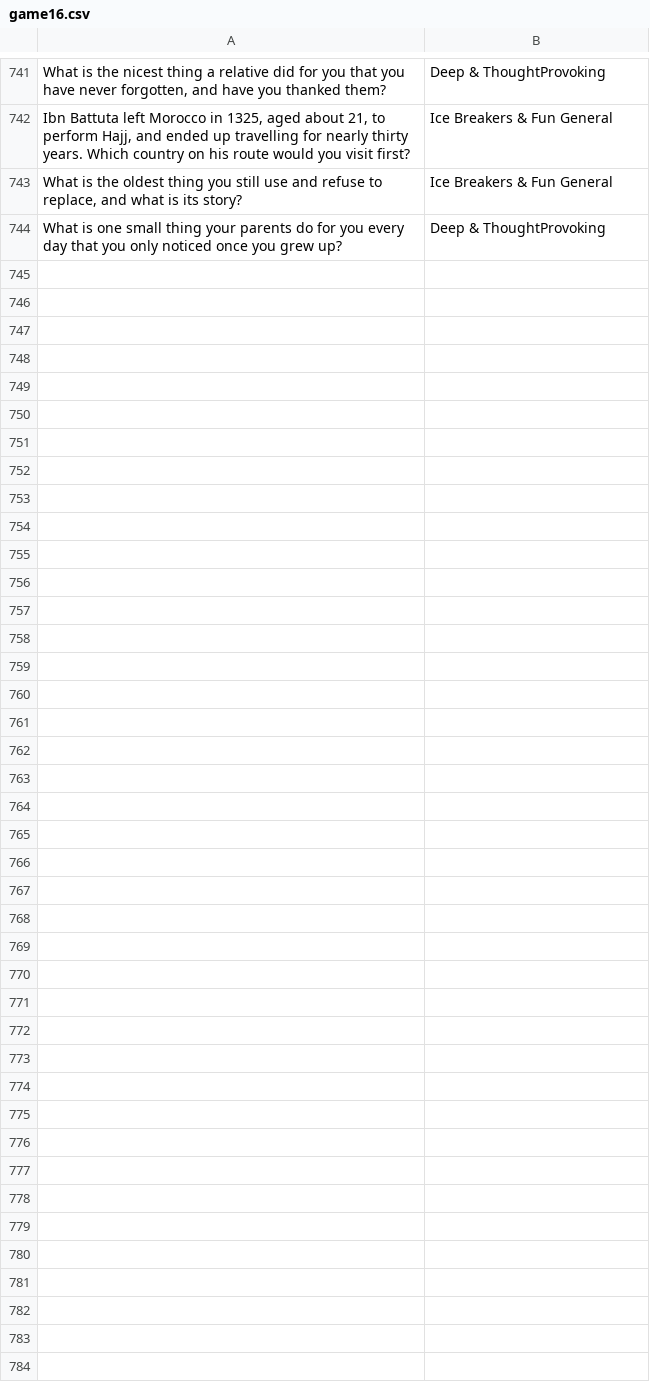
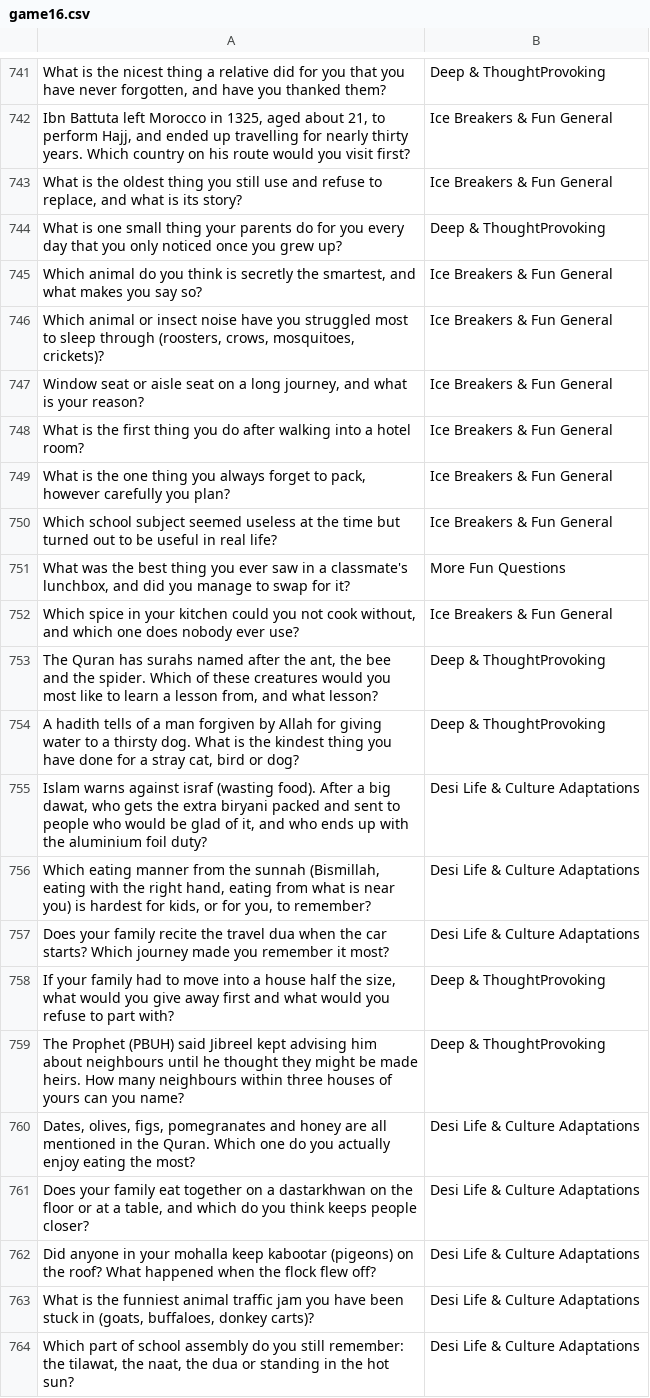
Before and after one commit to theshabab/jorbox, a CSV file: data/seed/data/game16.csv, drawn as a sheet; only a part is shown, gaps mark what is left out; the diff covers the shown part only; the diff names each change by its address in the sheet, - before the commit and + after, or states it on an @@ line.

```diff
--- a/data/seed/data/game16.csv
+++ b/data/seed/data/game16.csv
+row 745: Which animal do you think is secretly the smartest, and what makes you say so? | Ice Breakers & Fun General
+row 746: Which animal or insect noise have you struggled most to sleep through (roosters, crows, mosquitoes, crickets)? | Ice Breakers & Fun General
+row 747: Window seat or aisle seat on a long journey, and what is your reason? | Ice Breakers & Fun General
+row 748: What is the first thing you do after walking into a hotel room? | Ice Breakers & Fun General
+row 749: What is the one thing you always forget to pack, however carefully you plan? | Ice Breakers & Fun General
+row 750: Which school subject seemed useless at the time but turned out to be useful in real life? | Ice Breakers & Fun General
+row 751: What was the best thing you ever saw in a classmate's lunchbox, and did you manage to swap for it? | More Fun Questions
+row 752: Which spice in your kitchen could you not cook without, and which one does nobody ever use? | Ice Breakers & Fun General
+row 753: The Quran has surahs named after the ant, the bee and the spider. Which of these creatures would you most like to learn a lesson from, and what lesson? | Deep & ThoughtProvoking
+row 754: A hadith tells of a man forgiven by Allah for giving water to a thirsty dog. What is the kindest thing you have done for a stray cat, bird or dog? | Deep & ThoughtProvoking
+row 755: Islam warns against israf (wasting food). After a big dawat, who gets the extra biryani packed and sent to people who would be glad of it, and who ends up with the aluminium foil duty? | Desi Life & Culture Adaptations
+row 756: Which eating manner from the sunnah (Bismillah, eating with the right hand, eating from what is near you) is hardest for kids, or for you, to remember? | Desi Life & Culture Adaptations
+row 757: Does your family recite the travel dua when the car starts? Which journey made you remember it most? | Desi Life & Culture Adaptations
+row 758: If your family had to move into a house half the size, what would you give away first and what would you refuse to part with? | Deep & ThoughtProvoking
+row 759: The Prophet (PBUH) said Jibreel kept advising him about neighbours until he thought they might be made heirs. How many neighbours within three houses of yours can you name? | Deep & ThoughtProvoking
+row 760: Dates, olives, figs, pomegranates and honey are all mentioned in the Quran. Which one do you actually enjoy eating the most? | Desi Life & Culture Adaptations
+row 761: Does your family eat together on a dastarkhwan on the floor or at a table, and which do you think keeps people closer? | Desi Life & Culture Adaptations
+row 762: Did anyone in your mohalla keep kabootar (pigeons) on the roof? What happened when the flock flew off? | Desi Life & Culture Adaptations
+row 763: What is the funniest animal traffic jam you have been stuck in (goats, buffaloes, donkey carts)? | Desi Life & Culture Adaptations
+row 764: Which part of school assembly do you still remember: the tilawat, the naat, the dua or standing in the hot sun? | Desi Life & Culture Adaptations
```
Also changed, not shown: 10 added rows elsewhere in this file, data/seed/data/game15.csv, data/seed/data/game5.csv, 30 other files.
